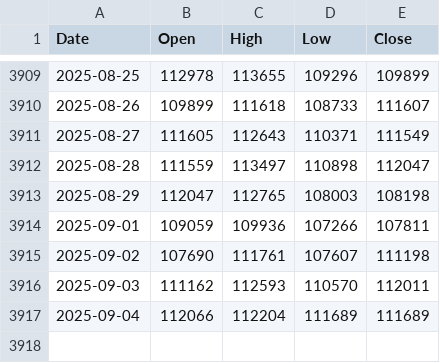
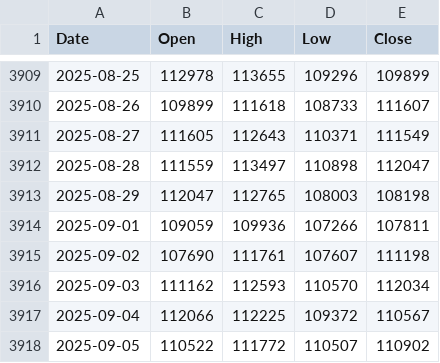
Before and after one commit to matthewprotti/btc_macro_agent_v2.py, a CSV file: data/BTCUSD.csv, drawn as a sheet; only a part is shown, gaps mark what is left out.

```diff
--- a/data/BTCUSD.csv
+++ b/data/BTCUSD.csv
@@ -3915,3 +3915,4 @@ Date,Open,High,Low,Close
 2025-09-02,107690,111761,107607,111198
-2025-09-03,111162,112593,110570,112011
-2025-09-04,112066,112204,111689,111689
+2025-09-03,111162,112593,110570,112034
+2025-09-04,112066,112225,109372,110567
+2025-09-05,110522,111772,110507,110902
```
Also changed, not shown: data/DXY.csv, data/REALYLD.csv, 2 other files.
